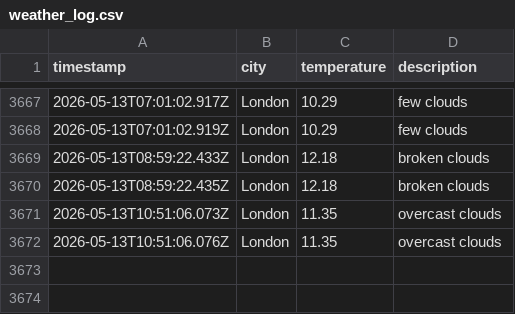
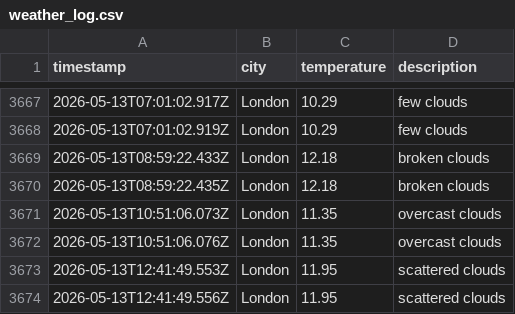
Before and after one commit to zac-tranah/DataOps-Weather-js, a CSV file: data/weather_log.csv, drawn as a sheet; only a part is shown, gaps mark what is left out.

```diff
--- a/data/weather_log.csv
+++ b/data/weather_log.csv
@@ -3672 +3672,3 @@ timestamp,city,temperature,description
 2026-05-13T10:51:06.076Z,London,11.35,overcast clouds
+2026-05-13T12:41:49.553Z,London,11.95,scattered clouds
+2026-05-13T12:41:49.556Z,London,11.95,scattered clouds
```
Also changed, not shown: 1 other file.
